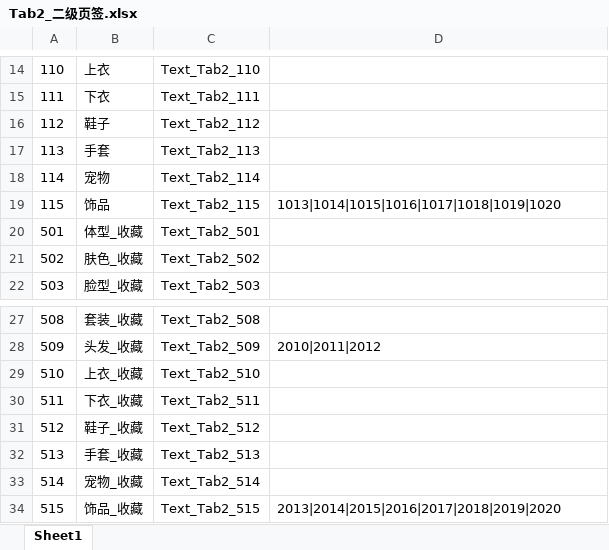
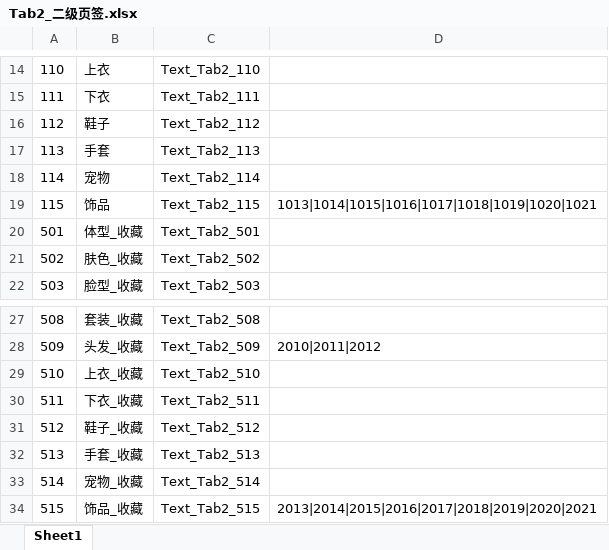
Before and after one commit to HKZUNITY/rp, an Excel workbook: rp/Excel/Tab2_二级页签.xlsx, sheet Sheet1, drawn as a sheet; only a part is shown, gaps mark what is left out; values as stored, in another font and other column widths than the file's, no borders; the diff names each change by its address in the sheet, - before the commit and + after, or states it on an @@ line.

```diff
--- a/rp/Excel/Tab2_二级页签.xlsx (sheet Sheet1)
+++ b/rp/Excel/Tab2_二级页签.xlsx (sheet Sheet1)
-D19: 1013|1014|1015|1016|1017|1018|1019|1020
+D19: 1013|1014|1015|1016|1017|1018|1019|1020|1021
-D34: 2013|2014|2015|2016|2017|2018|2019|2020
+D34: 2013|2014|2015|2016|2017|2018|2019|2020|2021
```
Also changed, not shown: rp/Excel/Language_多语言.xlsx, rp/Excel/Tab3_三级页签.xlsx, 37 other files.
